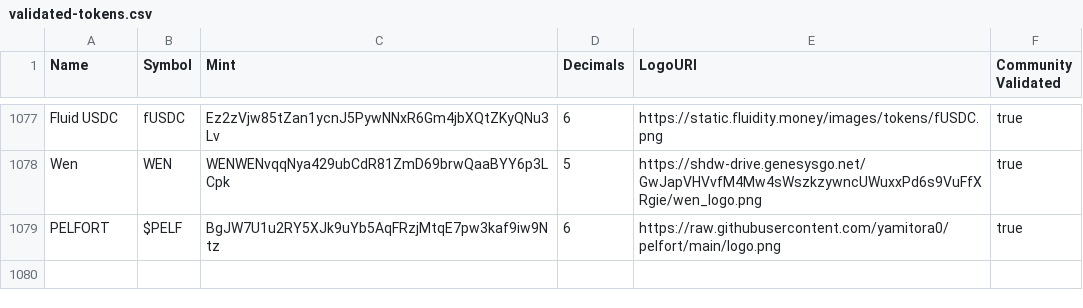
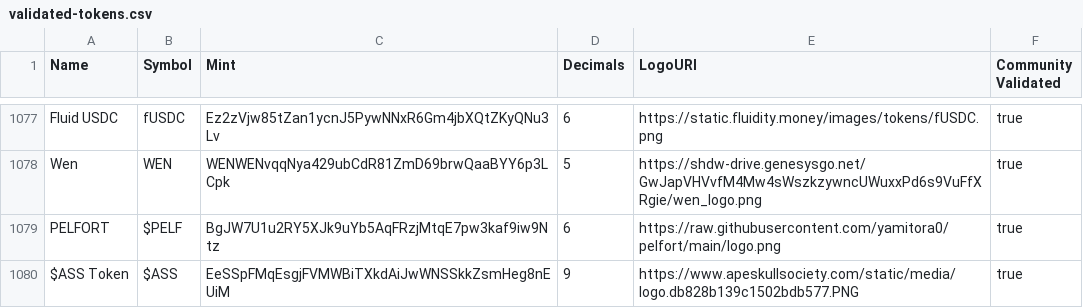
Before and after one commit to jup-ag/token-list, a CSV file: validated-tokens.csv, drawn as a sheet; only a part is shown, gaps mark what is left out; the diff names each change by its address in the sheet, - before the commit and + after, or states it on an @@ line.

Commit message:
added  token

```diff
--- a/validated-tokens.csv
+++ b/validated-tokens.csv
+row 1080: $ASS Token | $ASS | EeSSpFMqEsgjFVMWBiTXkdAiJwWNSSkkZsmHeg8nEUiM | 9 | https://www.apeskullsociety.com/static/media/logo.db828b139c1502bdb577.PNG | true
```
